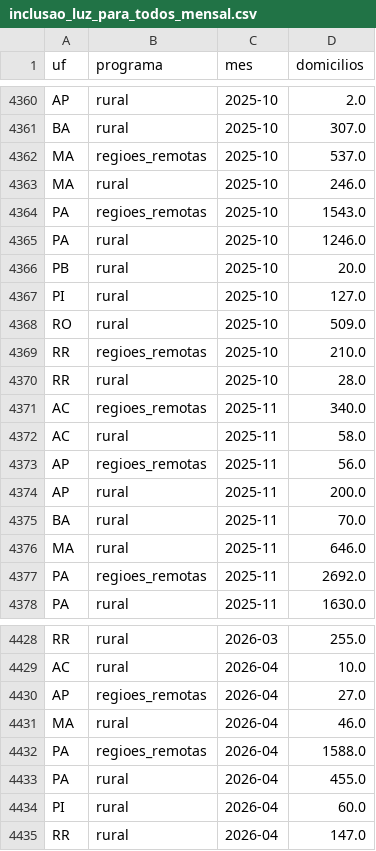
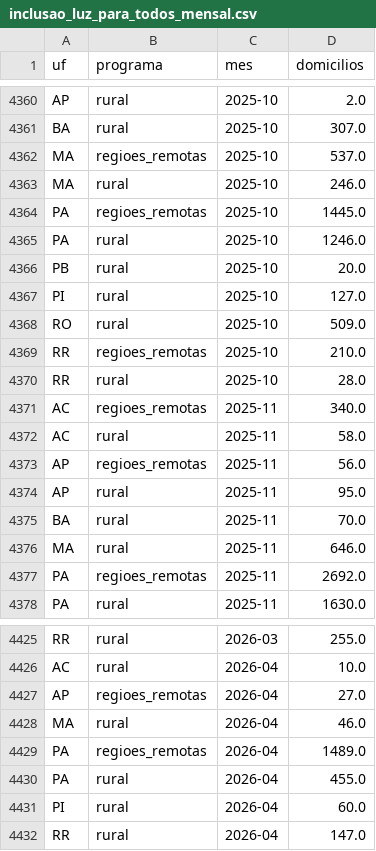
Before and after one commit to genarolins1975/scrutiniums, a CSV file: public/energia/series/inclusao_luz_para_todos_mensal.csv, drawn as a sheet; only a part is shown, gaps mark what is left out; the diff covers the shown part only.

```diff
--- a/public/energia/series/inclusao_luz_para_todos_mensal.csv
+++ b/public/energia/series/inclusao_luz_para_todos_mensal.csv
@@ -4363,3 +4363,3 @@ MA;regioes_remotas;2025-10;537.0
 MA;rural;2025-10;246.0
-PA;regioes_remotas;2025-10;1543.0
+PA;regioes_remotas;2025-10;1445.0
 PA;rural;2025-10;1246.0
@@ -4373,3 +4373,3 @@ AC;rural;2025-11;58.0
 AP;regioes_remotas;2025-11;56.0
-AP;rural;2025-11;200.0
+AP;rural;2025-11;95.0
 BA;rural;2025-11;70.0
@@ -4431,3 +4428,3 @@ AP;regioes_remotas;2026-04;27.0
 MA;rural;2026-04;46.0
-PA;regioes_remotas;2026-04;1588.0
+PA;regioes_remotas;2026-04;1489.0
 PA;rural;2026-04;455.0
```
Also changed, not shown: 5 removed rows and 7 edited cells elsewhere in this file, public/energia/series/conta_conflitos_fonte.csv, public/energia/series/conta_reajuste_vs_ipca.csv, 27 other files.
